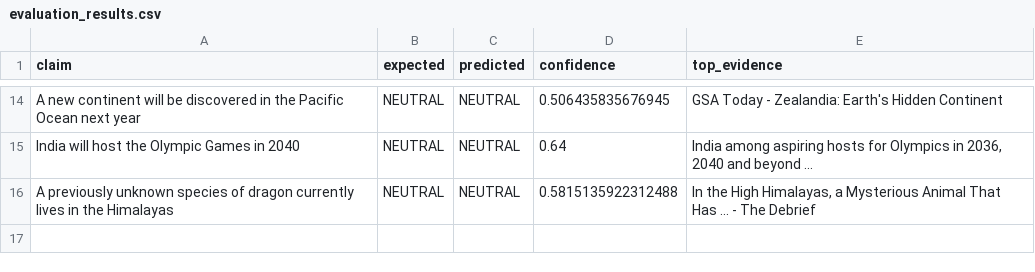
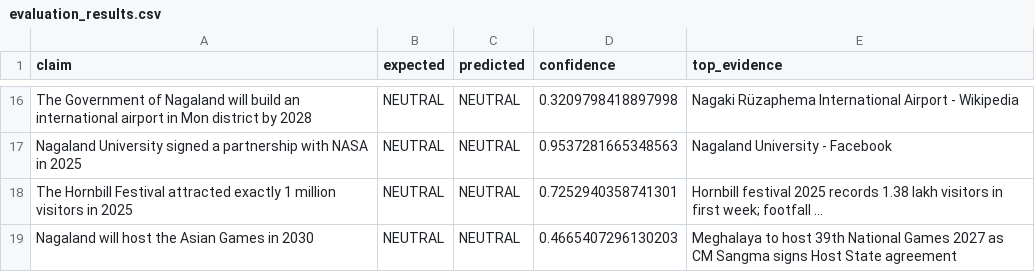
Before and after one commit to chizochizo/ai-based-fake-news-detection, a CSV file: evaluation_results.csv, drawn as a sheet; only a part is shown, gaps mark what is left out; removed rows and columns are numbered as before the commit, all else as after; the diff covers the shown part only; the diff names each change by its address in the sheet, - before the commit and + after, or states it on an @@ line.

```diff
--- a/evaluation_results.csv
+++ b/evaluation_results.csv
-A16 (claim): A new continent will be discovered in the Pacific Ocean next year
+A16 (claim): The Government of Nagaland will build an international airport in Mon district by 2028
-D16 (confidence): 0.506435835676945
+D16 (confidence): 0.3209798418897998
-E16 (top_evidence): GSA Today - Zealandia: Earth's Hidden Continent
+E16 (top_evidence): Nagaki Rüzaphema International Airport - Wikipedia
+row 17: Nagaland University signed a partnership with NASA in 2025 | NEUTRAL | NEUTRAL | 0.9537281665348563 | Nagaland University - Facebook
+row 18: The Hornbill Festival attracted exactly 1 million visitors in 2025 | NEUTRAL | NEUTRAL | 0.7252940358741301 | Hornbill festival 2025 records 1.38 lakh visitors in first week; footfall ...
-A19 (claim): India will host the Olympic Games in 2040
+A19 (claim): Nagaland will host the Asian Games in 2030
-D19 (confidence): 0.64
+D19 (confidence): 0.4665407296130203
-E19 (top_evidence): India among aspiring hosts for Olympics in 2036, 2040 and beyond ...
+E19 (top_evidence): Meghalaya to host 39th National Games 2027 as CM Sangma signs Host State agreement
-row 16: A previously unknown species of dragon currently lives in the Himalayas | NEUTRAL | NEUTRAL | 0.5815135922312488 | In the High Himalayas, a Mysterious Animal That Has ... - The Debrief
```
Also changed, not shown: 9 added rows, 7 removed rows and 15 edited cells elsewhere in this file, evaluation_claim.csv, 4 other files.
